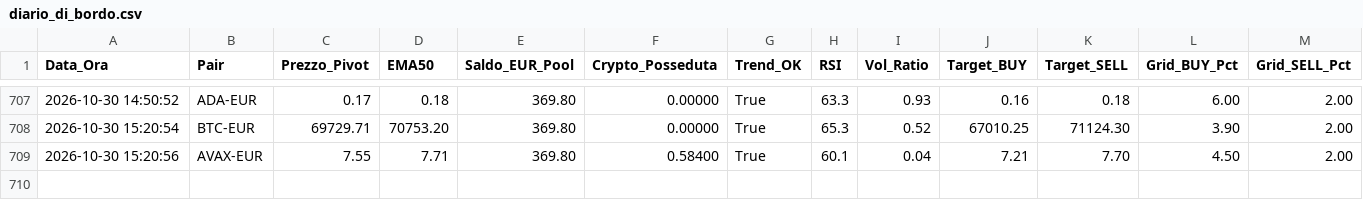
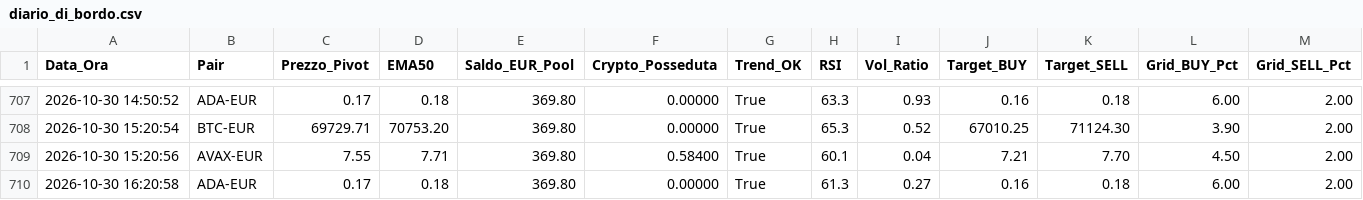
Before and after one commit to marcolalicata2017-oss/coinbase-grid-bot, a CSV file: diario_di_bordo.csv, drawn as a sheet; only a part is shown, gaps mark what is left out; rows hold the shown columns only; the diff names each change by its address in the sheet, - before the commit and + after, or states it on an @@ line.

```diff
--- a/diario_di_bordo.csv
+++ b/diario_di_bordo.csv
+row 710: 2026-10-30 16:20:58 | ADA-EUR | 0.17 | 0.18 | 369.80 | 0.00000 | True | 61.3 | 0.27 | 0.16 | 0.18 | 6.00 | 2.00
```
